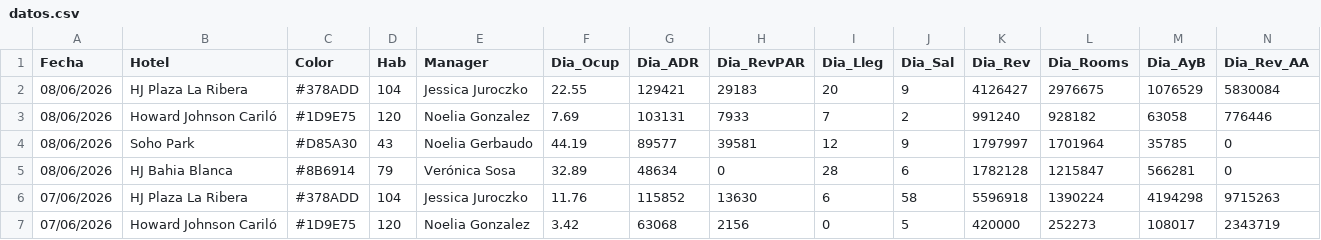
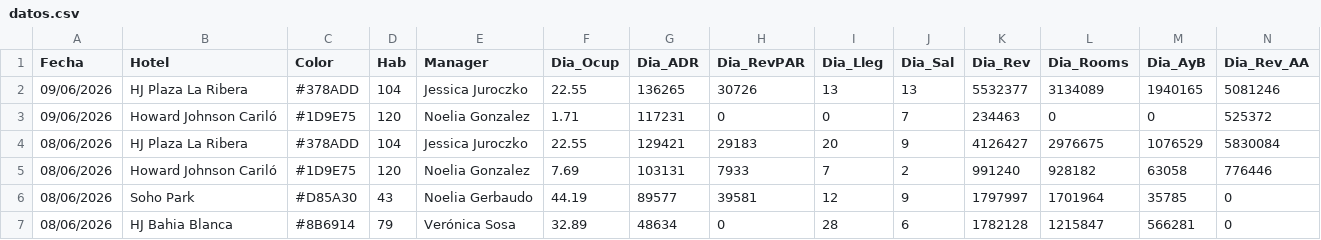
Before and after one commit to GTHHotelero/gth-dashboard, a CSV file: datos.csv, drawn as a sheet; only a part is shown; the shorter side is filled out with more unchanged rows; rows hold the shown columns only; the diff names each change by its address in the sheet, - before the commit and + after, or states it on an @@ line.

Commit message:
GTH · 10/06/2026 · auto

```diff
--- a/datos.csv
+++ b/datos.csv
+row 2: 09/06/2026 | HJ Plaza La Ribera | #378ADD | 104 | Jessica Juroczko | 22.55 | 136265 | 30726 | 13 | 13 | 5532377 | 3134089 | 1940165 | 5081246
+row 3: 09/06/2026 | Howard Johnson Cariló | #1D9E75 | 120 | Noelia Gonzalez | 1.71 | 117231 | 0 | 0 | 7 | 234463 | 0 | 0 | 525372
```
